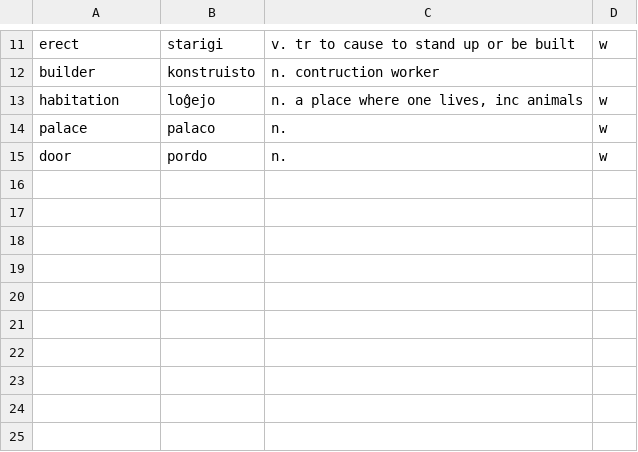
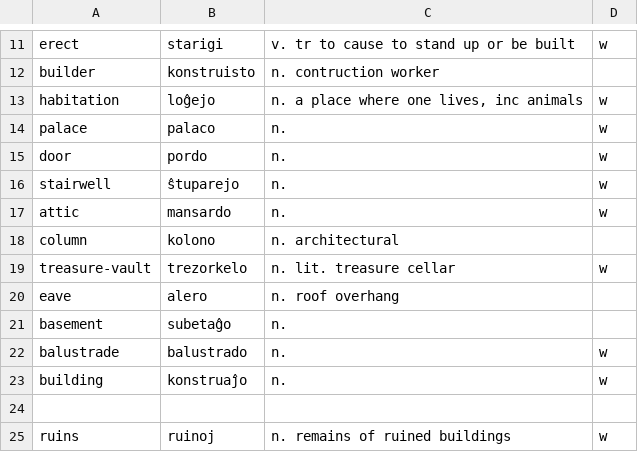
Before and after one commit to kingrpaul/eo-glossary, a TSV file: architecture.tsv, drawn as a sheet; only a part is shown, gaps mark what is left out.

```diff
--- a/architecture.tsv
+++ b/architecture.tsv
@@ -15 +15,11 @@ palace	palaco	n.	w
 door	pordo	n.	w
+stairwell	ŝtuparejo	n.	w
+attic	mansardo	n.	w
+column	kolono	n. architectural	
+treasure-vault	trezorkelo	n. lit. treasure cellar	w
+eave	alero	n. roof overhang	
+basement	subetaĝo	n.	
+balustrade	balustrado	n.	w
+building	konstruaĵo	n.	w
+
+ruins	ruinoj	n. remains of ruined buildings	w
```
Also changed, not shown: emotion.tsv, glossary.tsv, 32 other files.
